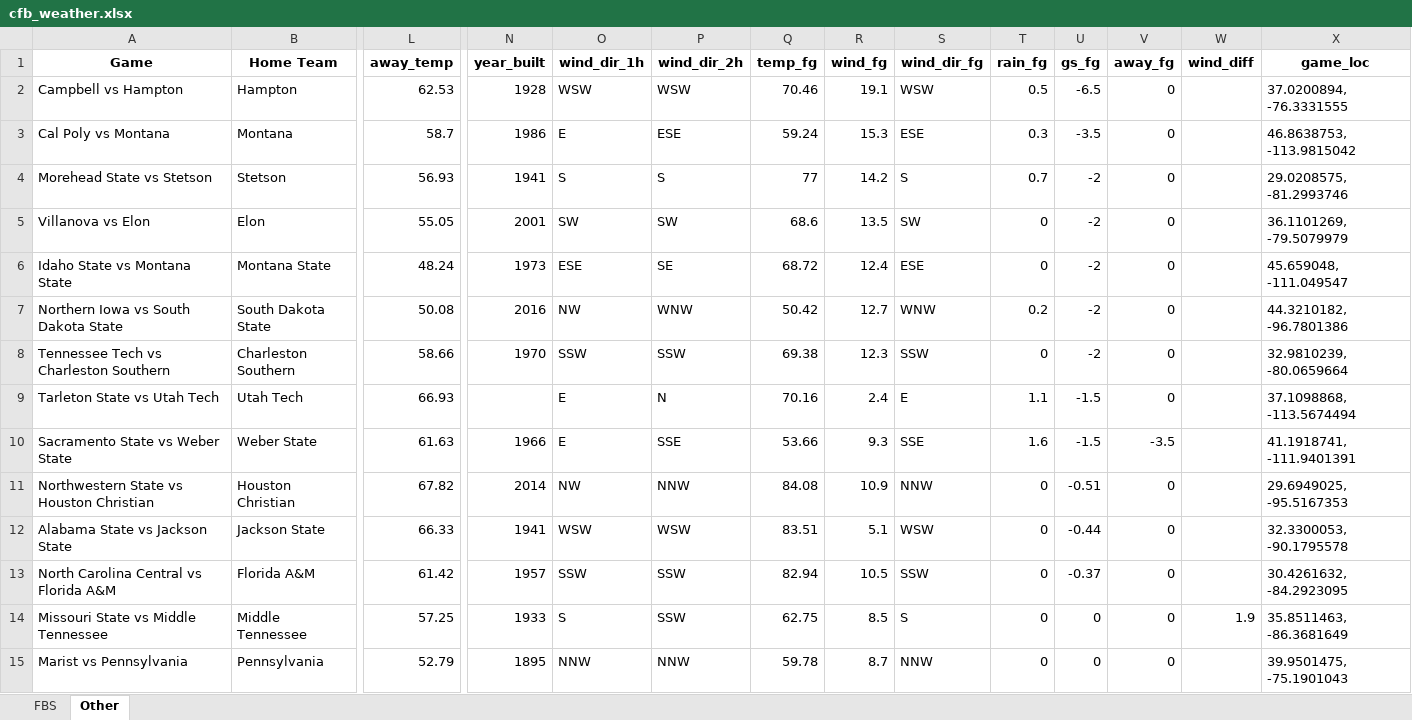
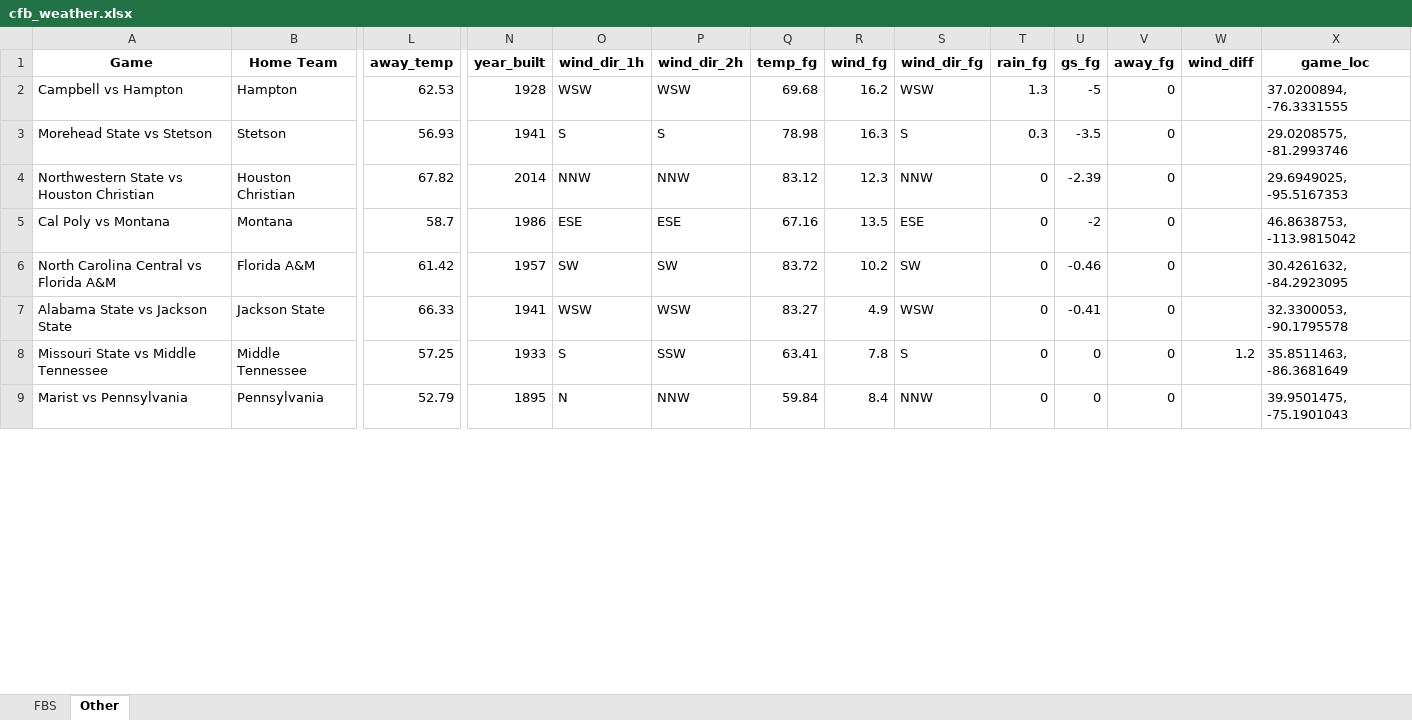
Before and after one commit to mslade50/football_weather, an Excel workbook: cfb_weather.xlsx, sheet Other, drawn as a sheet; only a part is shown, gaps mark what is left out; values as stored, in another font and other column widths than the file's, no borders; removed rows and columns are numbered as before the commit, all else as after; rows hold the shown columns only; the diff covers the shown part only; the diff names each change by its address in the sheet, - before the commit and + after, or states it on an @@ line.

```diff
--- a/cfb_weather.xlsx (sheet Other)
+++ b/cfb_weather.xlsx (sheet Other)
-Q2 (temp_fg): 70.46
+Q2 (temp_fg): 69.68
-R2 (wind_fg): 19.1
+R2 (wind_fg): 16.2
-T2 (rain_fg): 0.5
+T2 (rain_fg): 1.3
-U2 (gs_fg): -6.5
+U2 (gs_fg): -5
-row 3: Cal Poly vs Montana | Montana | 58.7 | 1986 | E | ESE | 59.24 | 15.3 | ESE | 0.3 | -3.5 | 0 |  | 46.8638753, -113.9815042
-Q3 (temp_fg): 77
+Q3 (temp_fg): 78.98
-R3 (wind_fg): 14.2
+R3 (wind_fg): 16.3
-T3 (rain_fg): 0.7
+T3 (rain_fg): 0.3
-U3 (gs_fg): -2
+U3 (gs_fg): -3.5
-row 5: Villanova vs Elon | Elon | 55.05 | 2001 | SW | SW | 68.6 | 13.5 | SW | 0 | -2 | 0 |  | 36.1101269, -79.5079979
-row 6: Idaho State vs Montana State | Montana State | 48.24 | 1973 | ESE | SE | 68.72 | 12.4 | ESE | 0 | -2 | 0 |  | 45.659048, -111.049547
-row 7: Northern Iowa vs South Dakota State | South Dakota State | 50.08 | 2016 | NW | WNW | 50.42 | 12.7 | WNW | 0.2 | -2 | 0 |  | 44.3210182, -96.7801386
-row 8: Tennessee Tech vs Charleston Southern | Charleston Southern | 58.66 | 1970 | SSW | SSW | 69.38 | 12.3 | SSW | 0 | -2 | 0 |  | 32.9810239, -80.0659664
-row 9: Tarleton State vs Utah Tech | Utah Tech | 66.93 |  | E | N | 70.16 | 2.4 | E | 1.1 | -1.5 | 0 |  | 37.1098868, -113.5674494
-row 10: Sacramento State vs Weber State | Weber State | 61.63 | 1966 | E | SSE | 53.66 | 9.3 | SSE | 1.6 | -1.5 | -3.5 |  | 41.1918741, -111.9401391
-O4 (wind_dir_1h): NW
+O4 (wind_dir_1h): NNW
-Q4 (temp_fg): 84.08
+Q4 (temp_fg): 83.12
-R4 (wind_fg): 10.9
+R4 (wind_fg): 12.3
-U4 (gs_fg): -0.51
+U4 (gs_fg): -2.39
+row 5: Cal Poly vs Montana | Montana | 58.7 | 1986 | ESE | ESE | 67.16 | 13.5 | ESE | 0 | -2 | 0 |  | 46.8638753, -113.9815042
+row 6: North Carolina Central vs Florida A&M | Florida A&M | 61.42 | 1957 | SW | SW | 83.72 | 10.2 | SW | 0 | -0.46 | 0 |  | 30.4261632, -84.2923095
-Q7 (temp_fg): 83.51
+Q7 (temp_fg): 83.27
-R7 (wind_fg): 5.1
+R7 (wind_fg): 4.9
-U7 (gs_fg): -0.44
+U7 (gs_fg): -0.41
-row 13: North Carolina Central vs Florida A&M | Florida A&M | 61.42 | 1957 | SSW | SSW | 82.94 | 10.5 | SSW | 0 | -0.37 | 0 |  | 30.4261632, -84.2923095
-Q8 (temp_fg): 62.75
+Q8 (temp_fg): 63.41
-R8 (wind_fg): 8.5
+R8 (wind_fg): 7.8
-W8 (wind_diff): 1.9
+W8 (wind_diff): 1.2
-O9 (wind_dir_1h): NNW
+O9 (wind_dir_1h): N
-Q9 (temp_fg): 59.78
+Q9 (temp_fg): 59.84
-R9 (wind_fg): 8.7
+R9 (wind_fg): 8.4
```
Also changed, not shown: 6 added rows and 92 edited cells elsewhere in this sheet, sheet FBS.
